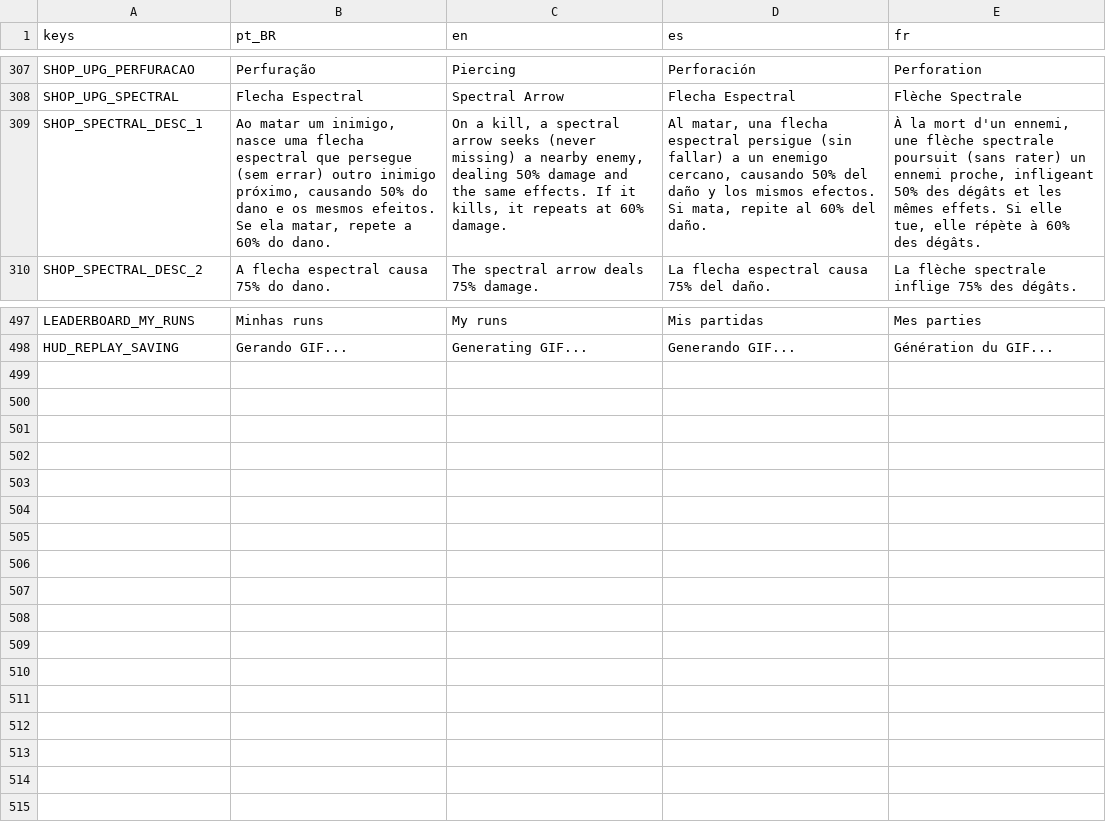
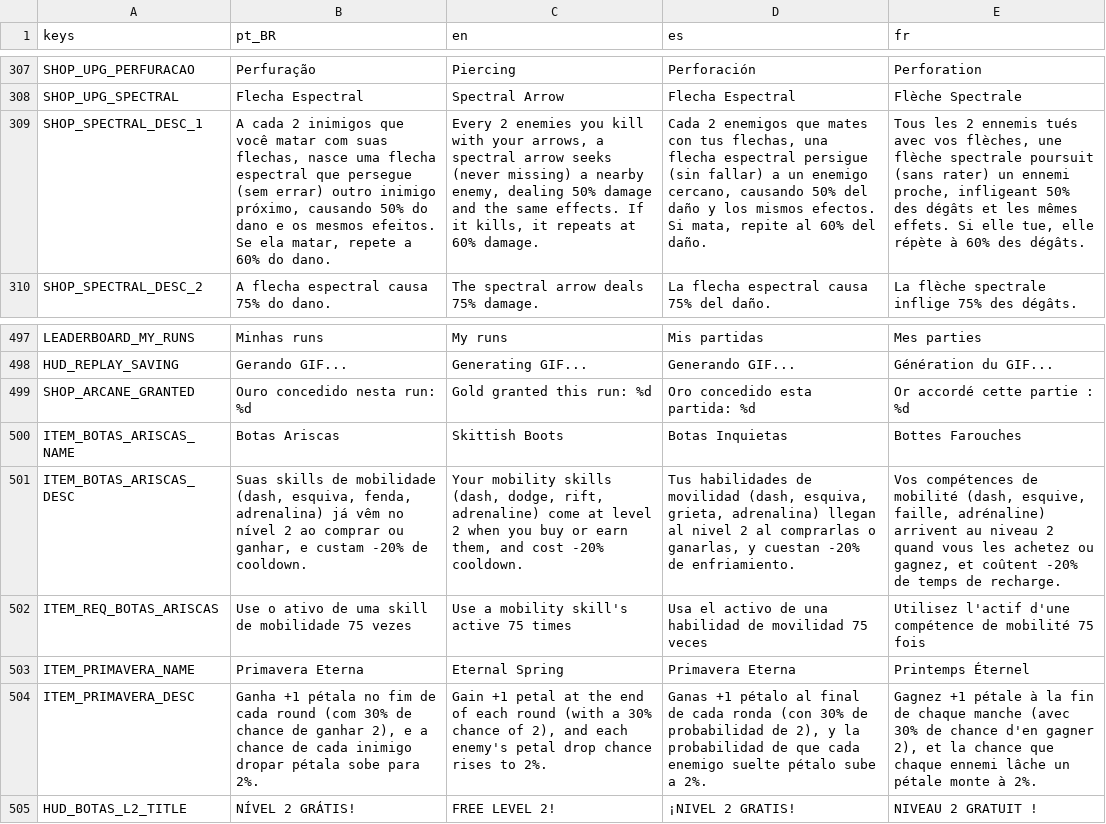
Before and after one commit to rafa-mesquita/Twilight-Quiver, a CSV file: assets/i18n/translations.csv, drawn as a sheet; only a part is shown, gaps mark what is left out; the diff names each change by its address in the sheet, - before the commit and + after, or states it on an @@ line.

```diff
--- a/assets/i18n/translations.csv
+++ b/assets/i18n/translations.csv
-B309 (pt_BR): Ao matar um inimigo, nasce uma…
+B309 (pt_BR): A cada 2 inimigos que você matar com suas flechas, nasce uma…
-C309 (en): On a kill, a spectral…
+C309 (en): Every 2 enemies you kill with your arrows, a spectral…
-D309 (es): Al matar, una flecha…
+D309 (es): Cada 2 enemigos que mates con tus flechas, una flecha…
-E309 (fr): À la mort d'un ennemi, une flèche…
+E309 (fr): Tous les 2 ennemis tués avec vos flèches, une flèche…
+row 499: SHOP_ARCANE_GRANTED | Ouro concedido nesta run: %d | Gold granted this run: %d | Oro concedido esta partida: %d | Or accordé cette partie : %d
+row 500: ITEM_BOTAS_ARISCAS_NAME | Botas Ariscas | Skittish Boots | Botas Inquietas | Bottes Farouches
+row 501: ITEM_BOTAS_ARISCAS_DESC | Suas skills de mobilidade (dash, esquiva, fenda, adrenalina) já vêm no nível 2 ao comprar ou ganhar, e custam -20% de cooldown. | Your mobility skills (dash, dodge, rift, adrenaline) come at level 2 when you buy or earn them, and cost -20% cooldown. | Tus habilidades de movilidad (dash, esquiva, grieta, adrenalina) llegan al nivel 2 al comprarlas o ganarlas, y cuestan -20% de enfriamiento. | Vos compétences de mobilité (dash, esquive, faille, adrénaline) arrivent au niveau 2 quand vous les achetez ou gagnez, et coûtent -20% de temps de recharge.
+row 502: ITEM_REQ_BOTAS_ARISCAS | Use o ativo de uma skill de mobilidade 75 vezes | Use a mobility skill's active 75 times | Usa el activo de una habilidad de movilidad 75 veces | Utilisez l'actif d'une compétence de mobilité 75 fois
+row 503: ITEM_PRIMAVERA_NAME | Primavera Eterna | Eternal Spring | Primavera Eterna | Printemps Éternel
+row 504: ITEM_PRIMAVERA_DESC | Ganha +1 pétala no fim de cada round (com 30% de chance de ganhar 2), e a chance de cada inimigo dropar pétala sobe para 2%. | Gain +1 petal at the end of each round (with a 30% chance of 2), and each enemy's petal drop chance rises to 2%. | Ganas +1 pétalo al final de cada ronda (con 30% de probabilidad de 2), y la probabilidad de que cada enemigo suelte pétalo sube a 2%. | Gagnez +1 pétale à la fin de chaque manche (avec 30% de chance d'en gagner 2), et la chance que chaque ennemi lâche un pétale monte à 2%.
+row 505: HUD_BOTAS_L2_TITLE | NÍVEL 2 GRÁTIS! | FREE LEVEL 2! | ¡NIVEL 2 GRATIS! | NIVEAU 2 GRATUIT !
```
Also changed, not shown: 15 other files.
